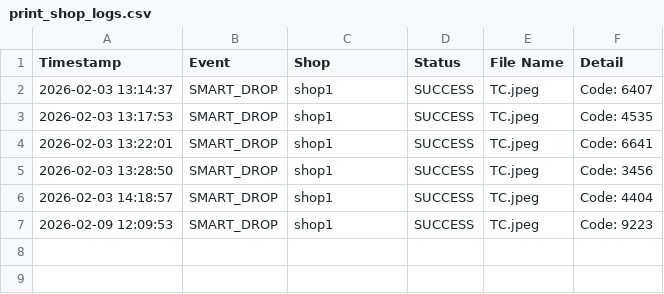
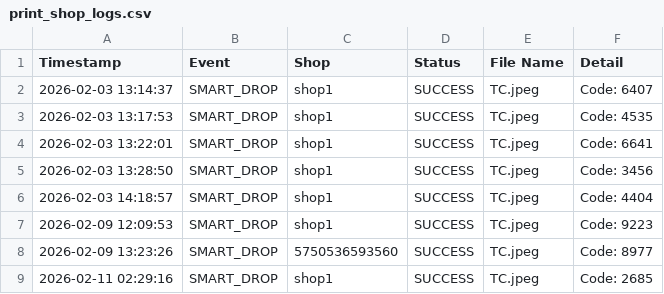
Before and after one commit to Mohaanaaaa/curly-meme, a CSV file: print_shop_logs.csv, drawn as a sheet.

```diff
--- a/print_shop_logs.csv
+++ b/print_shop_logs.csv
@@ -7 +7,3 @@ Timestamp,Event,Shop,Status,File Name,Detail
 2026-02-09 12:09:53,SMART_DROP,shop1,SUCCESS,TC.jpeg,Code: 9223
+2026-02-09 13:23:26,SMART_DROP,5750536593560,SUCCESS,TC.jpeg,Code: 8977
+2026-02-11 02:29:16,SMART_DROP,shop1,SUCCESS,TC.jpeg,Code: 2685
```
Also changed, not shown: 6 other files.
